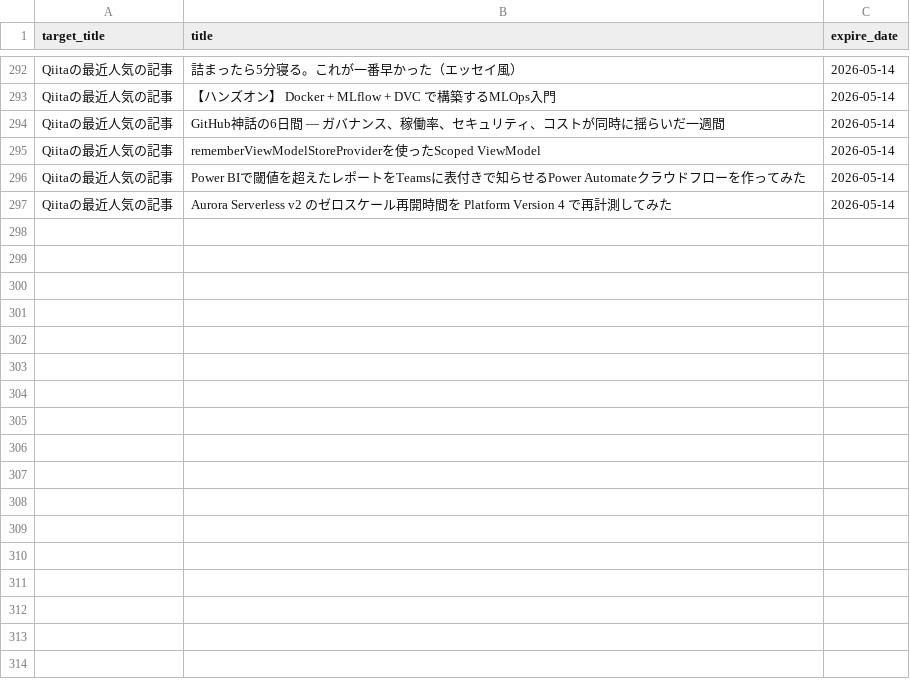
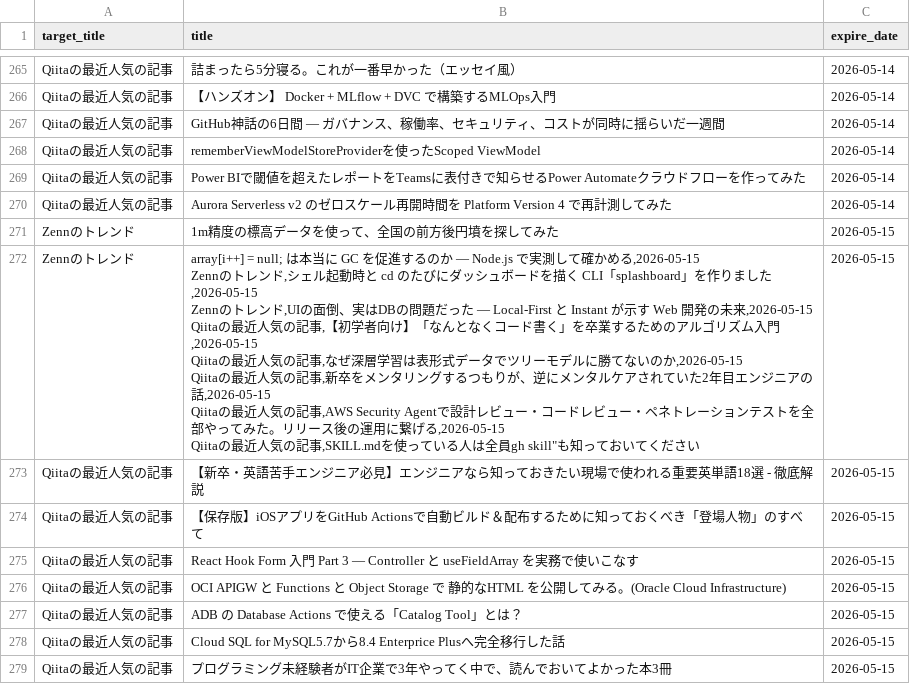
Before and after one commit to grazie-a-k-a-keita/rss-reader, a CSV file: src/data/histories.csv, drawn as a sheet; only a part is shown, gaps mark what is left out; ↵ is a line break in a cell; the diff covers the shown part only; the diff names each change by its address in the sheet, - before the commit and + after, or states it on an @@ line.

```diff
--- a/src/data/histories.csv
+++ b/src/data/histories.csv
+row 271: Zennのトレンド | 1m精度の標高データを使って、全国の前方後円墳を探してみた | 2026-05-15
+row 272: Zennのトレンド | array[i++] = null; は本当に GC を促進するのか — Node.js で実測して確かめる,2026-05-15 ↵ Zennのトレンド,シェル起動時と cd のたびにダッシュボードを描く CLI「splashboard」を作りました,2026-05-15 ↵ Zennのトレンド,UIの面倒、実はDBの問題だった ― Local-First と Instant が示す Web 開発の未来,2026-05-15 ↵ Qiitaの最近人気の記事,【初学者向け】「なんとなくコード書く」を卒業するためのアルゴリズム入門,2026-05-15 ↵ Qiitaの最近人気の記事,なぜ深層学習は表形式データでツリーモデルに勝てないのか,2026-05-15 ↵ Qiitaの最近人気の記事,新卒をメンタリングするつもりが、逆にメンタルケアされていた2年目エンジニアの話,2026-05-15 ↵ Qiitaの最近人気の記事,AWS Security Agentで設計レビュー・コードレビュー・ペネトレーションテストを全部やってみた。リリース後の運用に繋げる,2026-05-15 ↵ Qiitaの最近人気の記事,SKILL.mdを使っている人は全員gh skill"も知っておいてください | 2026-05-15
+row 273: Qiitaの最近人気の記事 | 【新卒・英語苦手エンジニア必見】エンジニアなら知っておきたい現場で使われる重要英単語18選 - 徹底解説 | 2026-05-15
+row 274: Qiitaの最近人気の記事 | 【保存版】iOSアプリをGitHub Actionsで自動ビルド＆配布するために知っておくべき「登場人物」のすべて | 2026-05-15
+row 275: Qiitaの最近人気の記事 | React Hook Form 入門 Part 3 — Controller と useFieldArray を実務で使いこなす | 2026-05-15
+row 276: Qiitaの最近人気の記事 | OCI APIGW と Functions と Object Storage で 静的なHTML を公開してみる。(Oracle Cloud Infrastructure) | 2026-05-15
+row 277: Qiitaの最近人気の記事 | ADB の Database Actions で使える「Catalog Tool」とは？ | 2026-05-15
+row 278: Qiitaの最近人気の記事 | Cloud SQL for MySQL5.7から8.4 Enterprice Plusへ完全移行した話 | 2026-05-15
+row 279: Qiitaの最近人気の記事 | プログラミング未経験者がIT企業で3年やってく中で、読んでおいてよかった本3冊 | 2026-05-15
```
Also changed, not shown: 27 removed rows elsewhere in this file.
